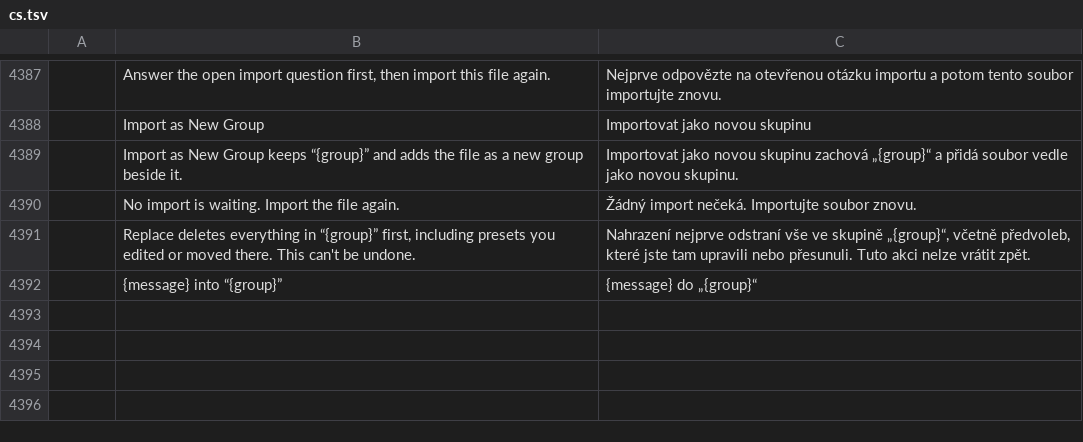
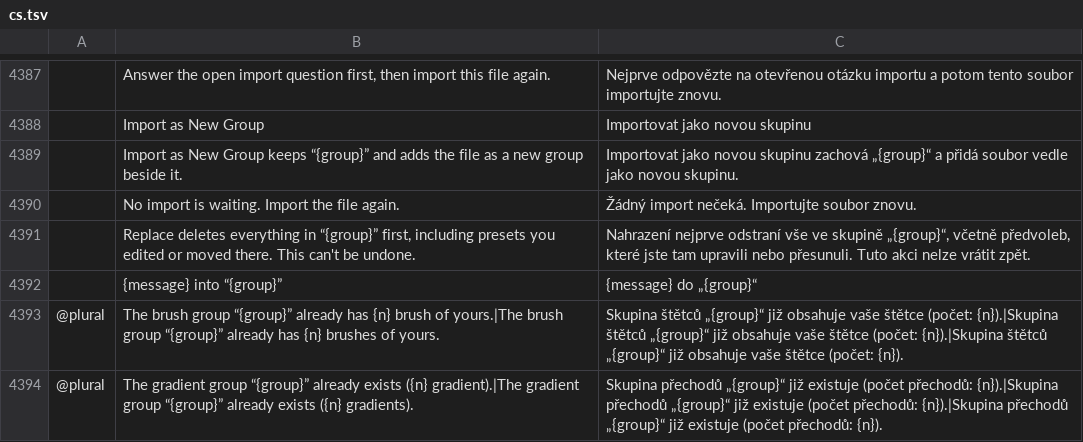
Before and after one commit to david419kr/photocraft-qwen-edit, a TSV file: crates/ui-egui/src/i18n/cs.tsv, drawn as a sheet; only a part is shown, gaps mark what is left out; the diff names each change by its address in the sheet, - before the commit and + after, or states it on an @@ line.

```diff
--- a/crates/ui-egui/src/i18n/cs.tsv
+++ b/crates/ui-egui/src/i18n/cs.tsv
+row 4393: @plural | The brush group “{group}” already has {n} brush of yours.|The brush group “{group}” already has {n} brushes of yours. | Skupina štětců „{group}“ již obsahuje vaše štětce (počet: {n}).|Skupina štětců „{group}“ již obsahuje vaše štětce (počet: {n}).|Skupina štětců „{group}“ již obsahuje vaše štětce (počet: {n}).
+row 4394: @plural | The gradient group “{group}” already exists ({n} gradient).|The gradient group “{group}” already exists ({n} gradients). | Skupina přechodů „{group}“ již existuje (počet přechodů: {n}).|Skupina přechodů „{group}“ již existuje (počet přechodů: {n}).|Skupina přechodů „{group}“ již existuje (počet přechodů: {n}).
```
Also changed, not shown: crates/ui-egui/src/i18n/ar.tsv, crates/ui-egui/src/i18n/el.tsv, 24 other files.
